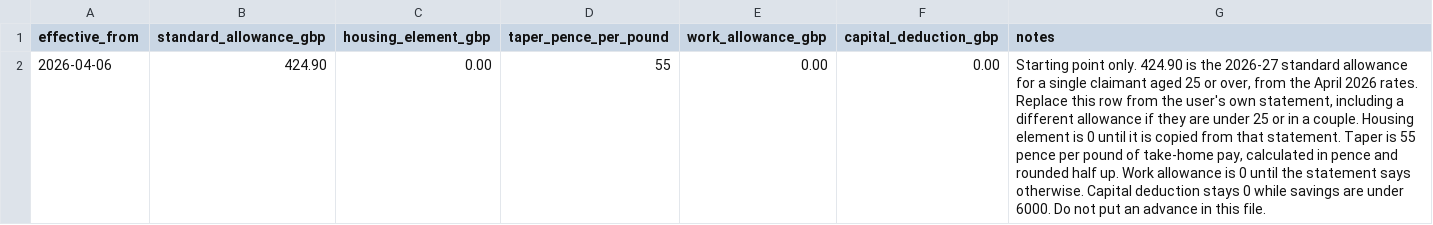
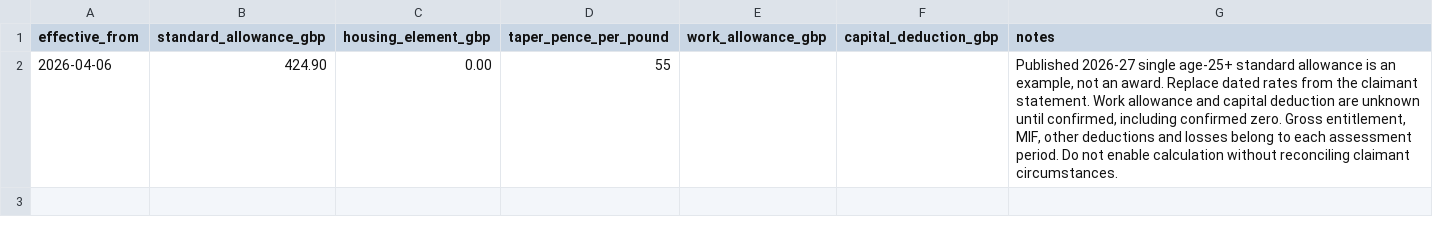
Before and after one commit to IgorWarzocha/sole-books, a CSV file: universal-credit/rates.csv, drawn as a sheet.

Commit message:
Make the empty UK template safe for real recordkeeping

```diff
--- a/universal-credit/rates.csv
+++ b/universal-credit/rates.csv
@@ -1,2 +1,2 @@
 effective_from,standard_allowance_gbp,housing_element_gbp,taper_pence_per_pound,work_allowance_gbp,capital_deduction_gbp,notes
-2026-04-06,424.90,0.00,55,0.00,0.00,"Starting point only. 424.90 is the 2026-27 standard allowance for a single claimant aged 25 or over, from the April 2026 rates. Replace this row from the user's own statement, including a different allowance if they are under 25 or in a couple. Housing element is 0 until it is copied from that statement. Taper is 55 pence per pound of take-home pay, calculated in pence and rounded half up. Work allowance is 0 until the statement says otherwise. Capital deduction stays 0 while savings are under 6000. Do not put an advance in this file."
+2026-04-06,424.90,0.00,55,,,"Published 2026-27 single age-25+ standard allowance is an example, not an award. Replace dated rates from the claimant statement. Work allowance and capital deduction are unknown until confirmed, including confirmed zero. Gross entitlement, MIF, other deductions and losses belong to each assessment period. Do not enable calculation without reconciling claimant circumstances."
```
Also changed, not shown: universal-credit/assessment-periods.csv, 19 other files.
